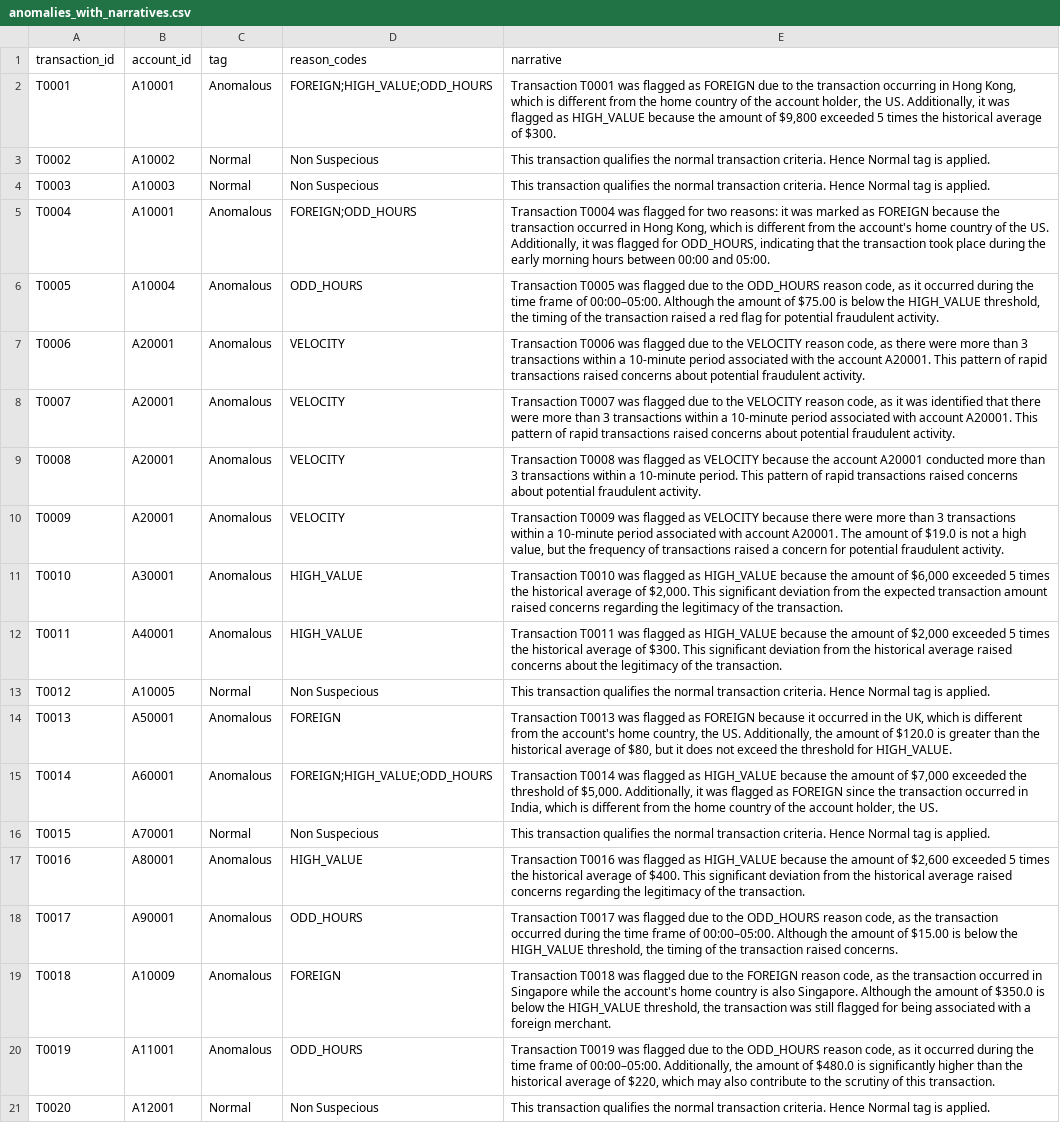
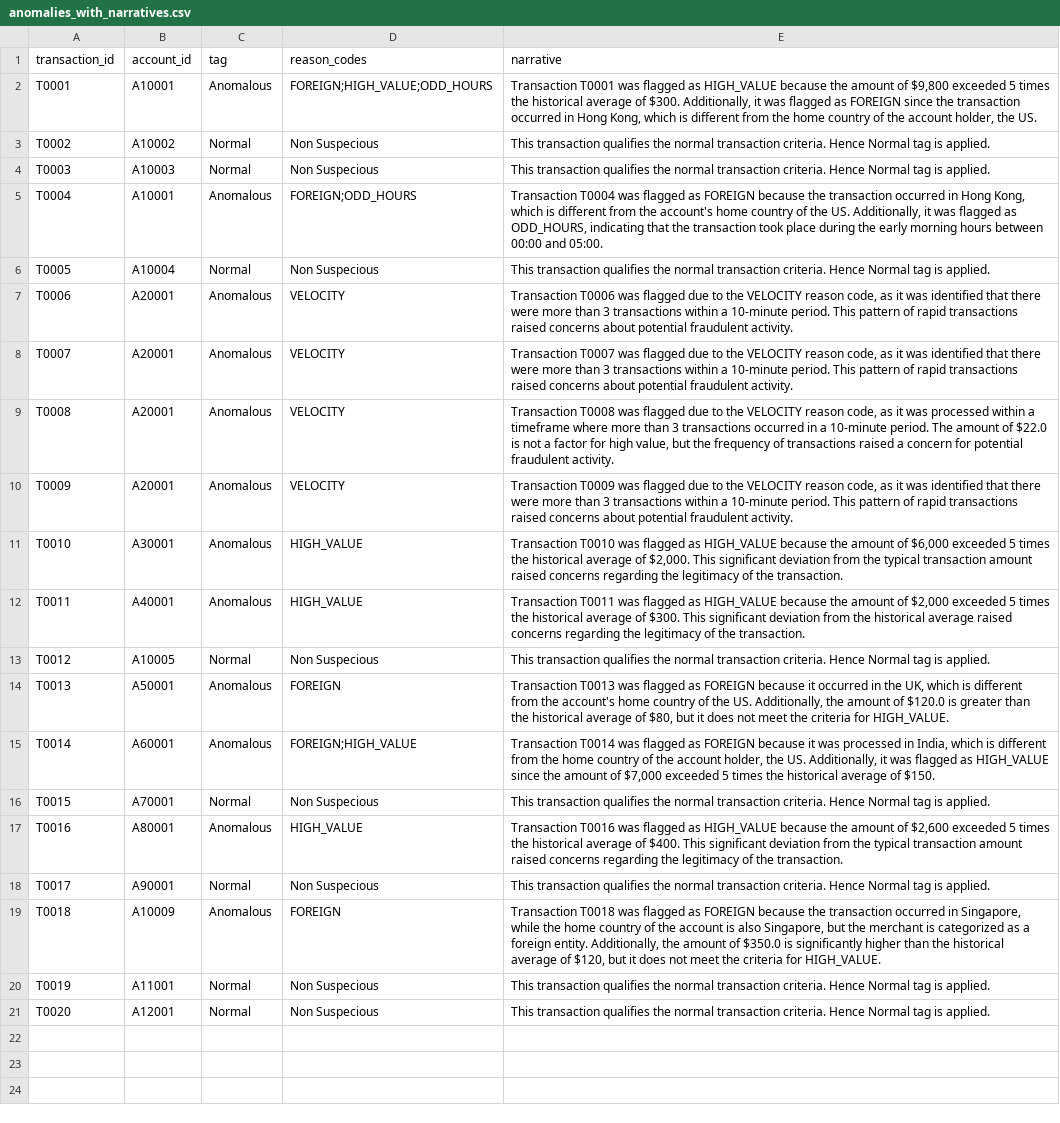
Before and after one commit to Hmv123/Transaction_Narrator, a CSV file: data/Output/anomalies_with_narratives.csv, drawn as a sheet; the diff names each change by its address in the sheet, - before the commit and + after, or states it on an @@ line.

```diff
--- a/data/Output/anomalies_with_narratives.csv
+++ b/data/Output/anomalies_with_narratives.csv
-E2 (narrative): …flagged as FOREIGN due to the transaction occurring in Hong Kong, which is different from the home country of the account holder, the US. Additionally, it was flagged as HIGH_VALUE because the amount of $9,800 exceeded 5 times the historical average of $300.
+E2 (narrative): …flagged as HIGH_VALUE because the amount of $9,800 exceeded 5 times the historical average of $300. Additionally, it was flagged as FOREIGN since the transaction occurred in Hong Kong, which is different from the home country of the account holder, the US.
-E5 (narrative): …was flagged for two reasons: it was marked as FOREIGN because the transaction occurred in Hong Kong, which is different from the account's home country of the US. Additionally, it was flagged for ODD_HOURS, indicating…
+E5 (narrative): …was flagged as FOREIGN because the transaction occurred in Hong Kong, which is different from the account's home country of the US. Additionally, it was flagged as ODD_HOURS, indicating…
-C6 (tag): Anomalous
+C6 (tag): Normal
-D6 (reason_codes): ODD_HOURS
+D6 (reason_codes): Non Suspecious
-E6 (narrative): Transaction T0005 was flagged due to the ODD_HOURS reason code, as it occurred during the time frame of 00:00–05:00. Although the amount of $75.00 is below the HIGH_VALUE threshold, the timing of the transaction raised a red flag for potential fraudulent activity.
+E6 (narrative): This transaction qualifies the normal transaction criteria. Hence Normal tag is applied.
-E7 (narrative): …code, as there were more than 3 transactions within a 10-minute period associated with the account A20001. This pattern…
+E7 (narrative): …code, as it was identified that there were more than 3 transactions within a 10-minute period. This pattern…
-E8 (narrative): …a 10-minute period associated with account A20001. This pattern…
+E8 (narrative): …a 10-minute period. This pattern…
-E9 (narrative): …was flagged as VELOCITY because the account A20001 conducted more than 3 transactions within a 10-minute period. This pattern of rapid transactions raised concerns about potential fraudulent…
+E9 (narrative): …was flagged due to the VELOCITY reason code, as it was processed within a timeframe where more than 3 transactions occurred in a 10-minute period. The amount of $22.0 is not a factor for high value, but the frequency of transactions raised a concern for potential fraudulent…
-E10 (narrative): …was flagged as VELOCITY because there were more than 3 transactions within a 10-minute period associated with account A20001. The amount of $19.0 is not a high value, but the frequency of transactions raised a concern for potential fraudulent…
+E10 (narrative): …was flagged due to the VELOCITY reason code, as it was identified that there were more than 3 transactions within a 10-minute period. This pattern of rapid transactions raised concerns about potential fraudulent…
-E11 (narrative): …from the expected transaction amount…
+E11 (narrative): …from the typical transaction amount…
-E12 (narrative): …raised concerns about the legitimacy…
+E12 (narrative): …raised concerns regarding the legitimacy…
-E14 (narrative): …account's home country, the US. Additionally, the amount of $120.0 is greater than the historical average of $80, but it does not exceed the threshold for HIGH_VALUE.
+E14 (narrative): …account's home country of the US. Additionally, the amount of $120.0 is greater than the historical average of $80, but it does not meet the criteria for HIGH_VALUE.
-D15 (reason_codes): FOREIGN;HIGH_VALUE;ODD_HOURS
+D15 (reason_codes): FOREIGN;HIGH_VALUE
-E15 (narrative): …flagged as HIGH_VALUE because the amount of $7,000 exceeded the threshold of $5,000. Additionally, it was flagged as FOREIGN since the transaction occurred in India, which is different from the home country of the account holder, the US.
+E15 (narrative): …flagged as FOREIGN because it was processed in India, which is different from the home country of the account holder, the US. Additionally, it was flagged as HIGH_VALUE since the amount of $7,000 exceeded 5 times the historical average of $150.
-E17 (narrative): …from the historical average raised concerns…
+E17 (narrative): …from the typical transaction amount raised concerns…
-C18 (tag): Anomalous
+C18 (tag): Normal
-D18 (reason_codes): ODD_HOURS
+D18 (reason_codes): Non Suspecious
-E18 (narrative): Transaction T0017 was flagged due to the ODD_HOURS reason code, as the transaction occurred during the time frame of 00:00–05:00. Although the amount of $15.00 is below the HIGH_VALUE threshold, the timing of the transaction raised concerns.
+E18 (narrative): This transaction qualifies the normal transaction criteria. Hence Normal tag is applied.
-E19 (narrative): …was flagged due to the FOREIGN reason code, as the transaction occurred in Singapore while the account's home country is also Singapore. Although the amount of $350.0 is below the HIGH_VALUE threshold, the transaction was still flagged for being associated with a foreign merchant.
+E19 (narrative): …was flagged as FOREIGN because the transaction occurred in Singapore, while the home country of the account is also Singapore, but the merchant is categorized as a foreign entity. Additionally, the amount of $350.0 is significantly higher than the historical average of $120, but it does not meet the criteria for HIGH_VALUE.
-C20 (tag): Anomalous
+C20 (tag): Normal
-D20 (reason_codes): ODD_HOURS
+D20 (reason_codes): Non Suspecious
-E20 (narrative): Transaction T0019 was flagged due to the ODD_HOURS reason code, as it occurred during the time frame of 00:00–05:00. Additionally, the amount of $480.0 is significantly higher than the historical average of $220, which may also contribute to the scrutiny of this transaction.
+E20 (narrative): This transaction qualifies the normal transaction criteria. Hence Normal tag is applied.
```
Also changed, not shown: data/Input/transactions_sample.csv, data/Output/Anomalies_output.csv, 1 other file.
